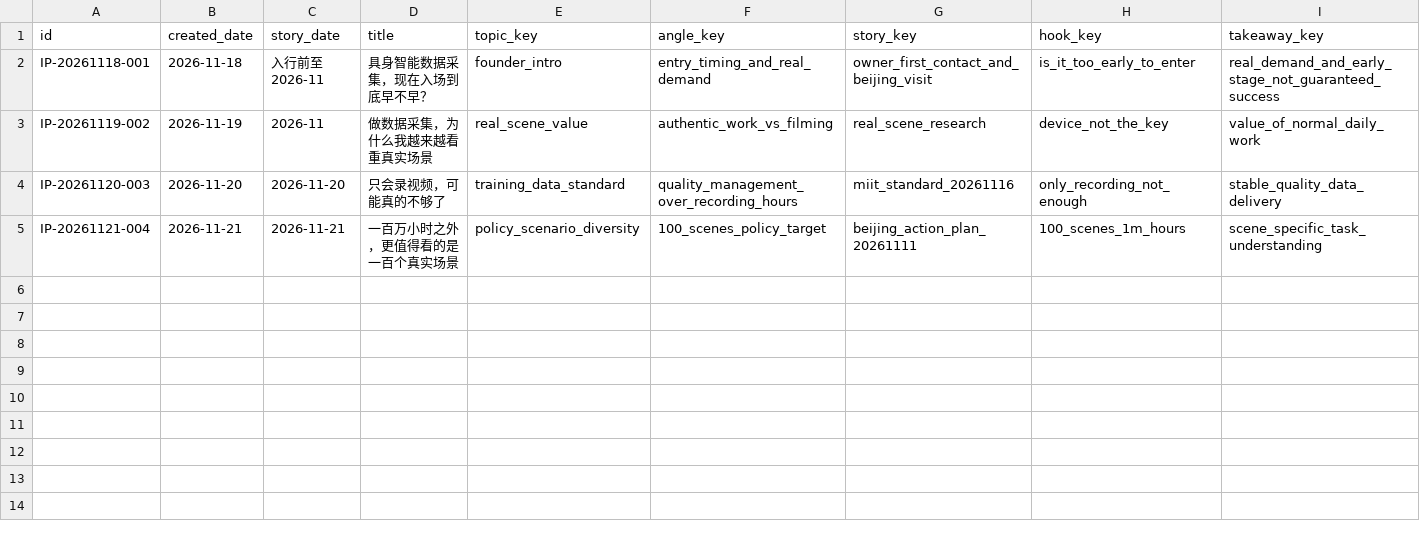
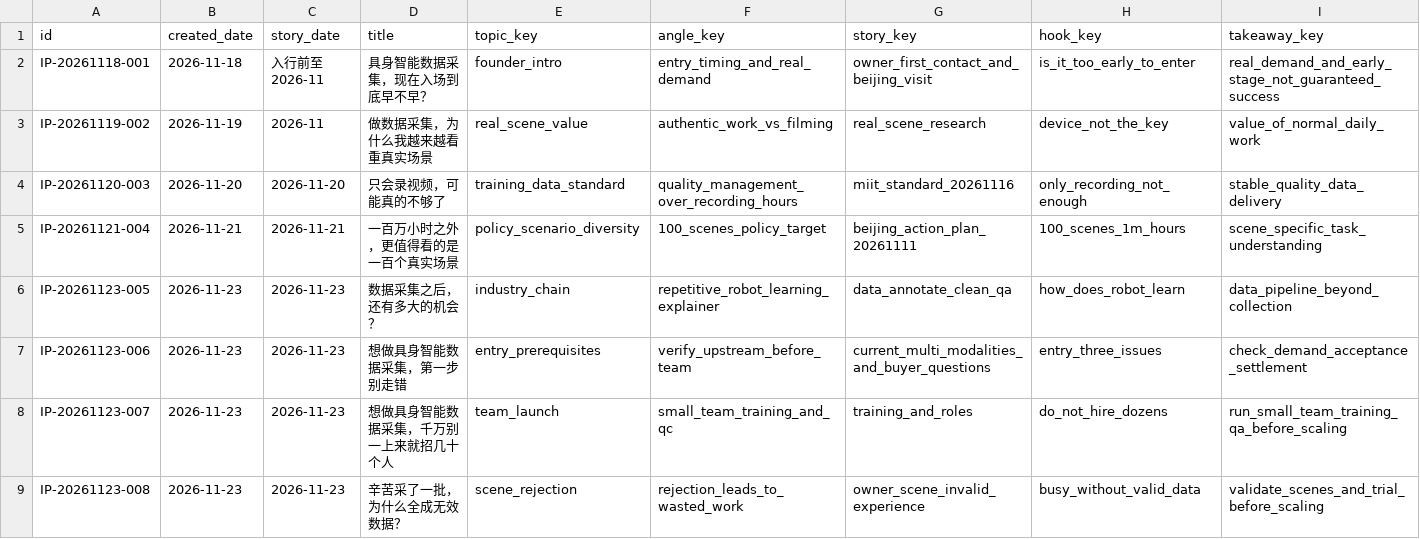
Before and after one commit to jinxi1036-maker68/jiqiren, a CSV file: personal-ip/scripts/INDEX.csv, drawn as a sheet; only a part is shown; rows hold the shown columns only; the diff names each change by its address in the sheet, - before the commit and + after, or states it on an @@ line.

Commit message:
Index IP scripts 005-008 with feedback and distinct angles

```diff
--- a/personal-ip/scripts/INDEX.csv
+++ b/personal-ip/scripts/INDEX.csv
+row 6: IP-20261123-005 | 2026-11-23 | 2026-11-23 | 数据采集之后，还有多大的机会？ | industry_chain | repetitive_robot_learning_explainer | data_annotate_clean_qa | how_does_robot_learn | data_pipeline_beyond_collection
+row 7: IP-20261123-006 | 2026-11-23 | 2026-11-23 | 想做具身智能数据采集，第一步别走错 | entry_prerequisites | verify_upstream_before_team | current_multi_modalities_and_buyer_questions | entry_three_issues | check_demand_acceptance_settlement
+row 8: IP-20261123-007 | 2026-11-23 | 2026-11-23 | 想做具身智能数据采集，千万别一上来就招几十个人 | team_launch | small_team_training_and_qc | training_and_roles | do_not_hire_dozens | run_small_team_training_qa_before_scaling
+row 9: IP-20261123-008 | 2026-11-23 | 2026-11-23 | 辛苦采了一批，为什么全成无效数据？ | scene_rejection | rejection_leads_to_wasted_work | owner_scene_invalid_experience | busy_without_valid_data | validate_scenes_and_trial_before_scaling
```
